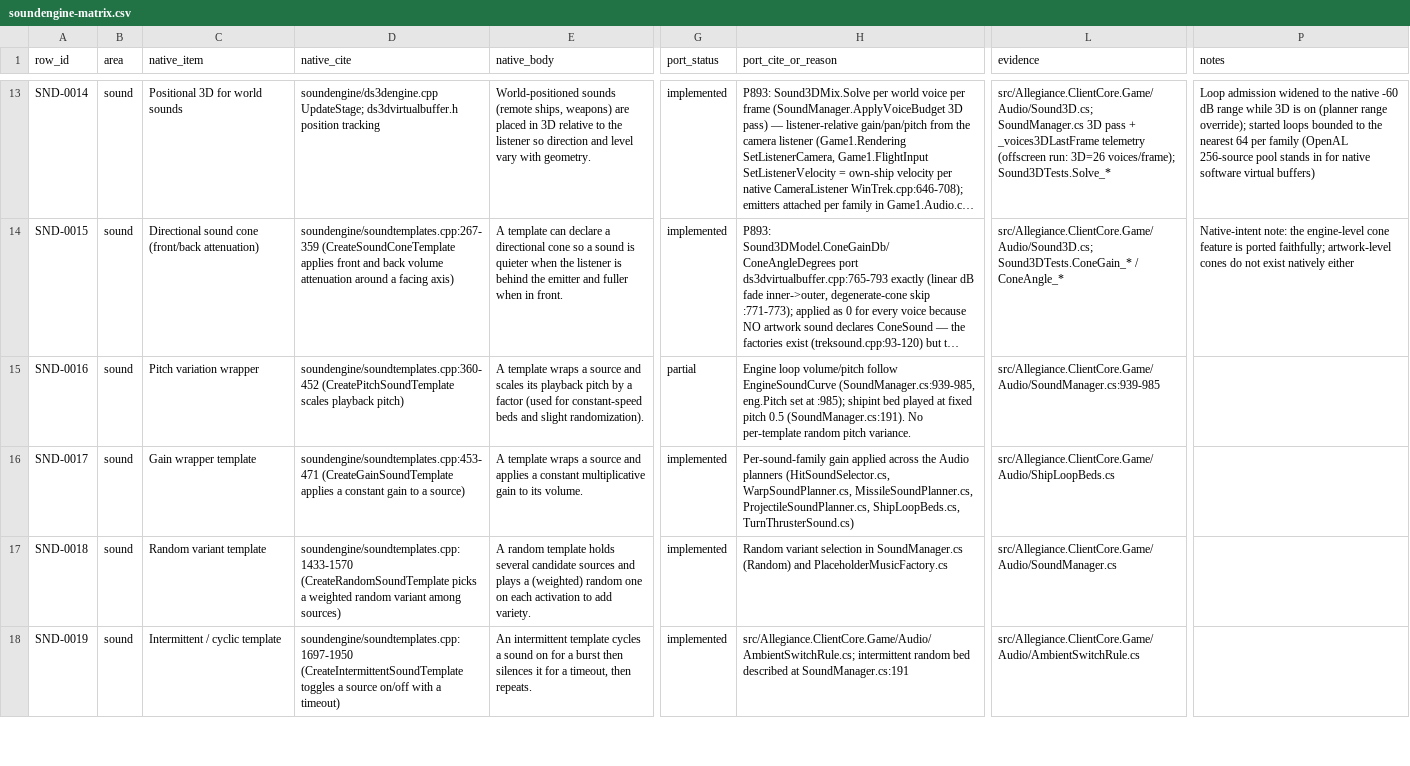
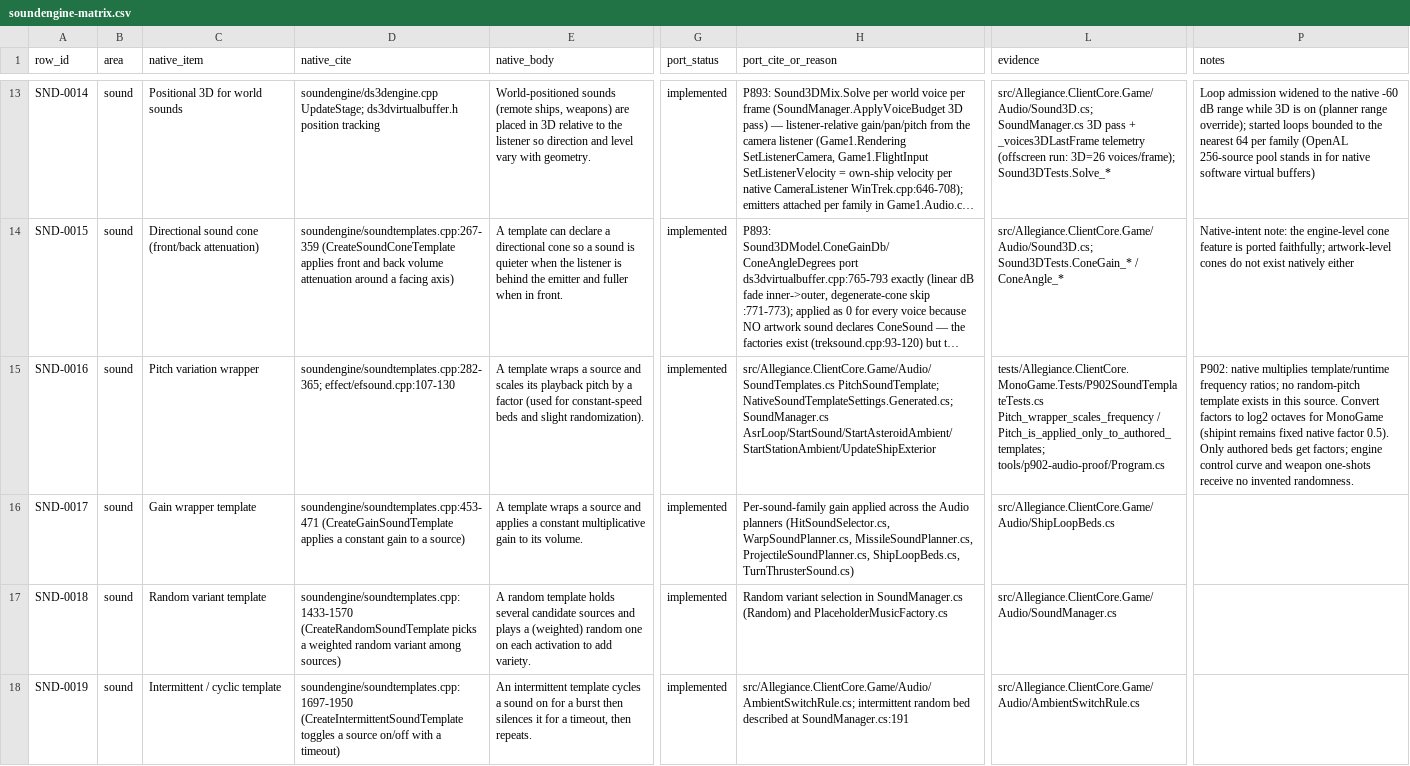
Before and after one commit to dominusbelial/AllegianceCore-public, a CSV file: docs/parity/soundengine-matrix.csv, drawn as a sheet; only a part is shown, gaps mark what is left out; long unchanged cells end in …; the diff covers the shown part only; the diff names each change by its address in the sheet, - before the commit and + after, or states it on an @@ line.

```diff
--- a/docs/parity/soundengine-matrix.csv
+++ b/docs/parity/soundengine-matrix.csv
-D15 (native_cite): soundengine/soundtemplates.cpp:360-452 (CreatePitchSoundTemplate scales playback pitch)
+D15 (native_cite): soundengine/soundtemplates.cpp:282-365; effect/efsound.cpp:107-130
-G15 (port_status): partial
+G15 (port_status): implemented
-H15 (port_cite_or_reason): Engine loop volume/pitch follow EngineSoundCurve (SoundManager.cs:939-985, eng.Pitch set at :985); shipint bed played at fixed pitch 0.5 (SoundManager.cs:191). No per-template random pitch variance.
+H15 (port_cite_or_reason): src/Allegiance.ClientCore.Game/Audio/SoundTemplates.cs PitchSoundTemplate; NativeSoundTemplateSettings.Generated.cs; SoundManager.cs AsrLoop/StartSound/StartAsteroidAmbient/StartStationAmbient/UpdateShipExterior
-L15 (evidence): src/Allegiance.ClientCore.Game/Audio/SoundManager.cs:939-985
+L15 (evidence): tests/Allegiance.ClientCore.MonoGame.Tests/P902SoundTemplateTests.cs Pitch_wrapper_scales_frequency / Pitch_is_applied_only_to_authored_templates; tools/p902-audio-proof/Program.cs
-P15 (notes): (empty)
+P15 (notes): P902: native multiplies template/runtime frequency ratios; no random-pitch template exists in this source. Convert factors to log2 octaves for MonoGame (shipint remains fixed native factor 0.5). Only authored beds get factors; engine control curve and weapon one-shots receive no invented randomness.
```
Also changed, not shown: 21 edited cells elsewhere in this file, docs/parity/effect-matrix.csv, 32 other files.
